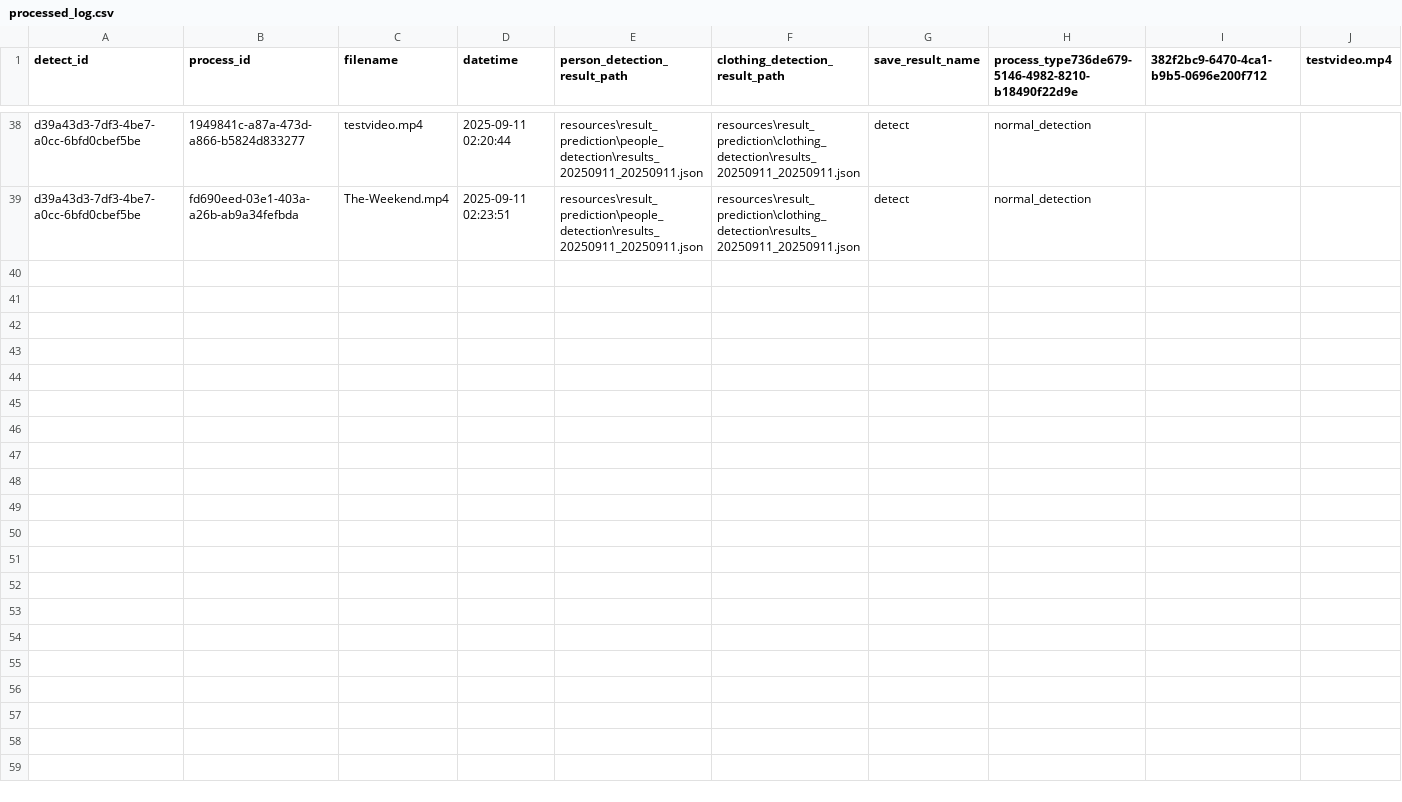
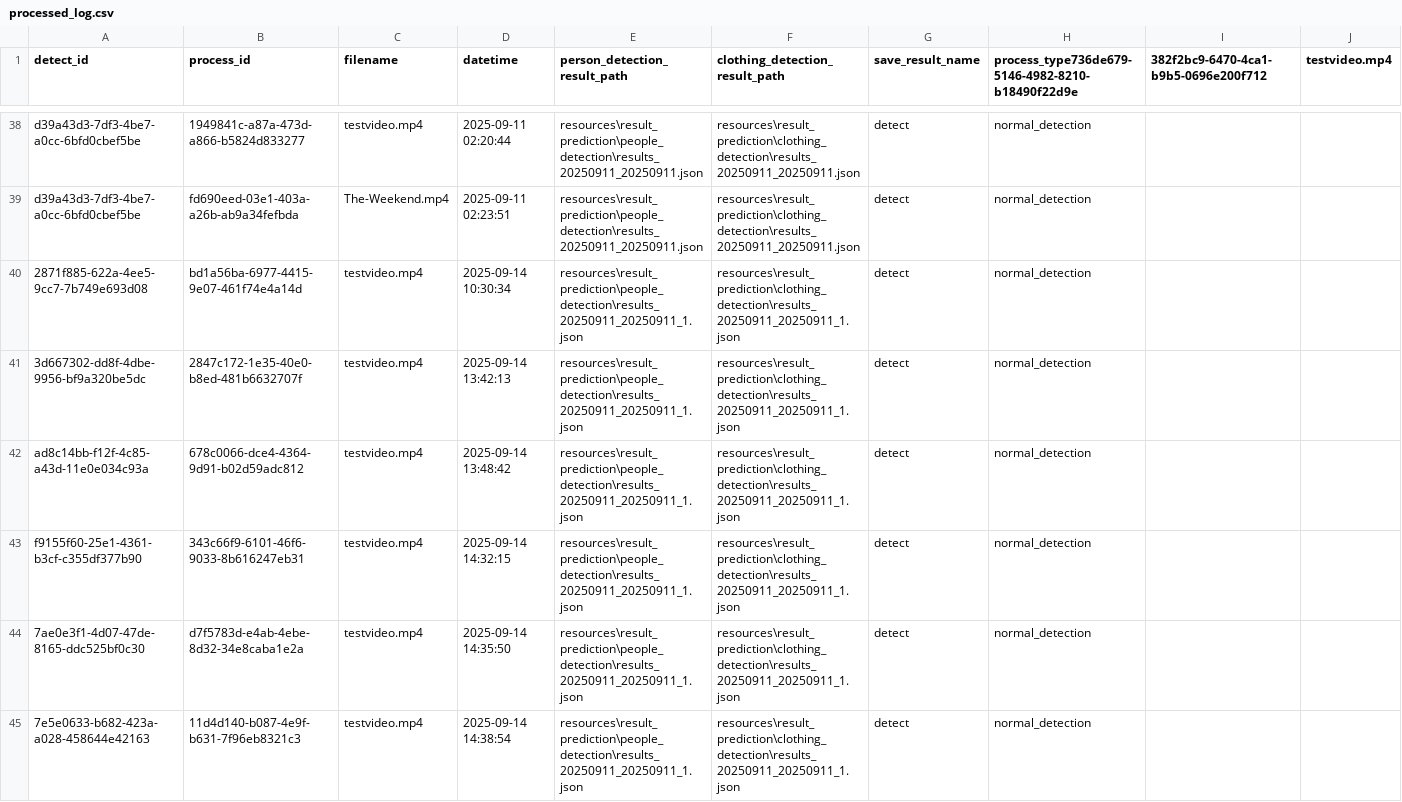
Before and after one commit to water50m/fashionProjectAPI2, a CSV file: resources/process_log/processed_log.csv, drawn as a sheet; only a part is shown, gaps mark what is left out; rows hold the shown columns only; the diff names each change by its address in the sheet, - before the commit and + after, or states it on an @@ line.

Commit message:
detect person + tracking -> find clothing  finish waiting for test

```diff
--- a/resources/process_log/processed_log.csv
+++ b/resources/process_log/processed_log.csv
+row 40: 2871f885-622a-4ee5-9cc7-7b749e693d08 | bd1a56ba-6977-4415-9e07-461f74e4a14d | testvideo.mp4 | 2025-09-14 10:30:34 | resources\result_prediction\people_detection\results_20250911_20250911_1.json | resources\result_prediction\clothing_detection\results_20250911_20250911_1.json | detect | normal_detection
+row 41: 3d667302-dd8f-4dbe-9956-bf9a320be5dc | 2847c172-1e35-40e0-b8ed-481b6632707f | testvideo.mp4 | 2025-09-14 13:42:13 | resources\result_prediction\people_detection\results_20250911_20250911_1.json | resources\result_prediction\clothing_detection\results_20250911_20250911_1.json | detect | normal_detection
+row 42: ad8c14bb-f12f-4c85-a43d-11e0e034c93a | 678c0066-dce4-4364-9d91-b02d59adc812 | testvideo.mp4 | 2025-09-14 13:48:42 | resources\result_prediction\people_detection\results_20250911_20250911_1.json | resources\result_prediction\clothing_detection\results_20250911_20250911_1.json | detect | normal_detection
+row 43: f9155f60-25e1-4361-b3cf-c355df377b90 | 343c66f9-6101-46f6-9033-8b616247eb31 | testvideo.mp4 | 2025-09-14 14:32:15 | resources\result_prediction\people_detection\results_20250911_20250911_1.json | resources\result_prediction\clothing_detection\results_20250911_20250911_1.json | detect | normal_detection
+row 44: 7ae0e3f1-4d07-47de-8165-ddc525bf0c30 | d7f5783d-e4ab-4ebe-8d32-34e8caba1e2a | testvideo.mp4 | 2025-09-14 14:35:50 | resources\result_prediction\people_detection\results_20250911_20250911_1.json | resources\result_prediction\clothing_detection\results_20250911_20250911_1.json | detect | normal_detection
+row 45: 7e5e0633-b682-423a-a028-458644e42163 | 11d4d140-b087-4e9f-b631-7f96eb8321c3 | testvideo.mp4 | 2025-09-14 14:38:54 | resources\result_prediction\people_detection\results_20250911_20250911_1.json | resources\result_prediction\clothing_detection\results_20250911_20250911_1.json | detect | normal_detection
```
Also changed, not shown: 2 other files.
